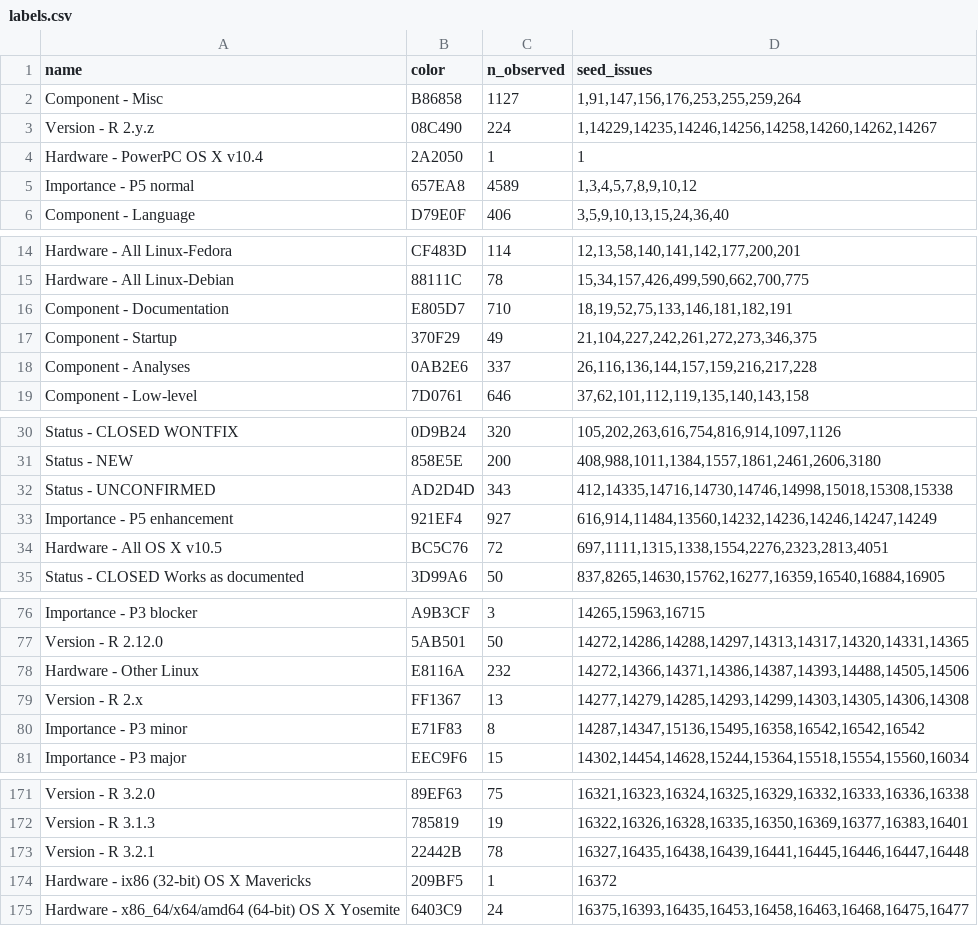
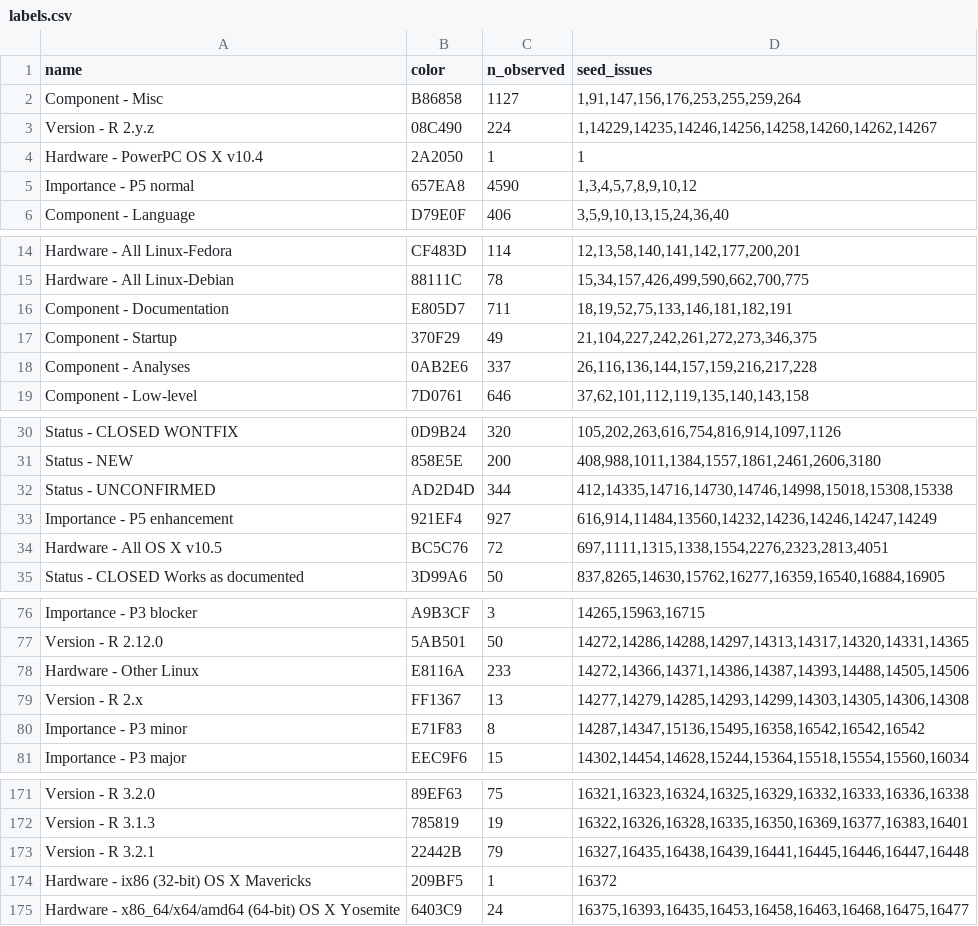
Before and after one commit to MichaelChirico/r-bugs, a CSV file: data/labels.csv, drawn as a sheet; only a part is shown, gaps mark what is left out.

```diff
--- a/data/labels.csv
+++ b/data/labels.csv
@@ -4,3 +4,3 @@ Version - R 2.y.z,08C490,224,"1,14229,14235,14246,14256,14258,14260,14262,14267"
 Hardware - PowerPC OS X v10.4,2A2050,1,1
-Importance - P5 normal,657EA8,4589,"1,3,4,5,7,8,9,10,12"
+Importance - P5 normal,657EA8,4590,"1,3,4,5,7,8,9,10,12"
 Component - Language,D79E0F,406,"3,5,9,10,13,15,24,36,40"
@@ -15,3 +15,3 @@ Hardware - All Linux-Fedora,CF483D,114,"12,13,58,140,141,142,177,200,201"
 Hardware - All Linux-Debian,88111C,78,"15,34,157,426,499,590,662,700,775"
-Component - Documentation,E805D7,710,"18,19,52,75,133,146,181,182,191"
+Component - Documentation,E805D7,711,"18,19,52,75,133,146,181,182,191"
 Component - Startup,370F29,49,"21,104,227,242,261,272,273,346,375"
@@ -31,3 +31,3 @@ Status - CLOSED WONTFIX,0D9B24,320,"105,202,263,616,754,816,914,1097,1126"
 Status - NEW,858E5E,200,"408,988,1011,1384,1557,1861,2461,2606,3180"
-Status - UNCONFIRMED,AD2D4D,343,"412,14335,14716,14730,14746,14998,15018,15308,15338"
+Status - UNCONFIRMED,AD2D4D,344,"412,14335,14716,14730,14746,14998,15018,15308,15338"
 Importance - P5 enhancement,921EF4,927,"616,914,11484,13560,14232,14236,14246,14247,14249"
@@ -77,3 +77,3 @@ Importance - P3 blocker,A9B3CF,3,"14265,15963,16715"
 Version - R 2.12.0,5AB501,50,"14272,14286,14288,14297,14313,14317,14320,14331,14365"
-Hardware - Other Linux,E8116A,232,"14272,14366,14371,14386,14387,14393,14488,14505,14506"
+Hardware - Other Linux,E8116A,233,"14272,14366,14371,14386,14387,14393,14488,14505,14506"
 Version - R 2.x,FF1367,13,"14277,14279,14285,14293,14299,14303,14305,14306,14308"
@@ -172,3 +172,3 @@ Version - R 3.2.0,89EF63,75,"16321,16323,16324,16325,16329,16332,16333,16336,163
 Version - R 3.1.3,785819,19,"16322,16326,16328,16335,16350,16369,16377,16383,16401"
-Version - R 3.2.1,22442B,78,"16327,16435,16438,16439,16441,16445,16446,16447,16448"
+Version - R 3.2.1,22442B,79,"16327,16435,16438,16439,16441,16445,16446,16447,16448"
 Hardware - ix86 (32-bit) OS X Mavericks,209BF5,1,16372
```
Also changed, not shown: 1 other file.
